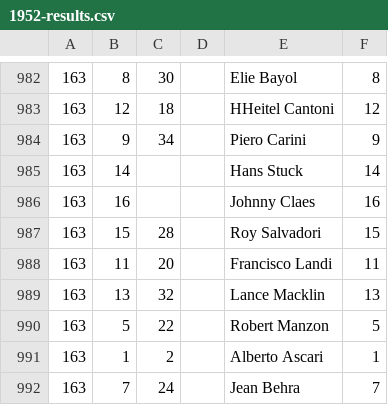
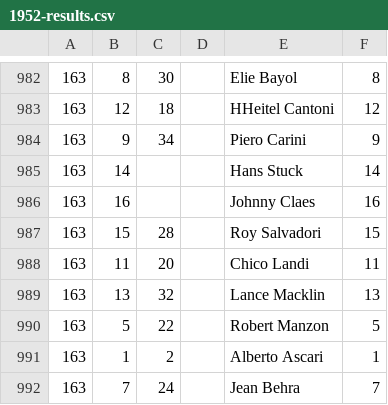
Before and after one commit to emkael/elof1, a CSV file: csv/1952-results.csv, drawn as a sheet; only a part is shown, gaps mark what is left out; the diff covers the shown part only.

```diff
--- a/csv/1952-results.csv
+++ b/csv/1952-results.csv
@@ -987,3 +987,3 @@
 163,15,28,,Roy Salvadori,15
-163,11,20,,Francisco Landi,11
+163,11,20,,Chico Landi,11
 163,13,32,,Lance Macklin,13
```
Also changed, not shown: 5 edited cells elsewhere in this file, csv/1951-results.csv, 4 other files.
